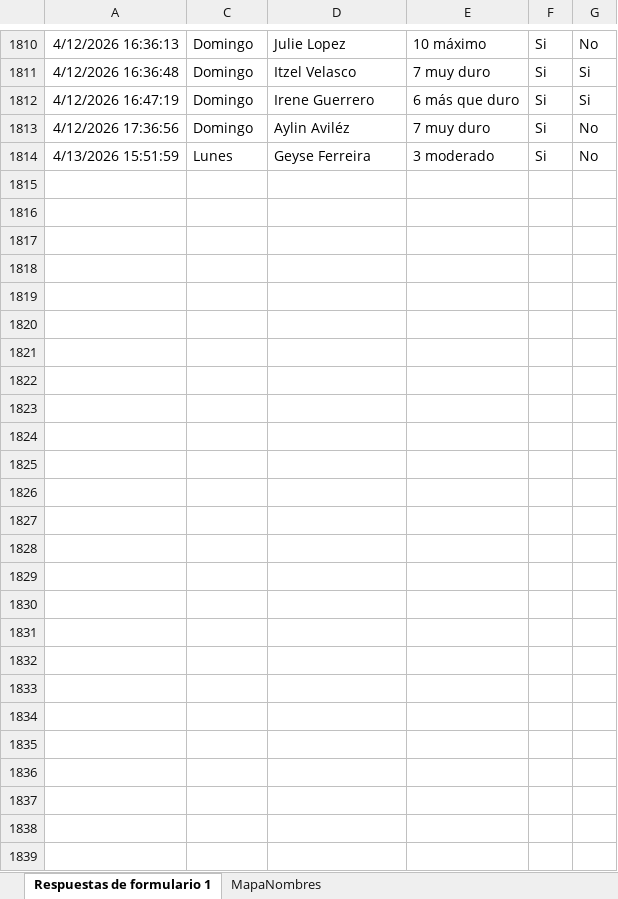
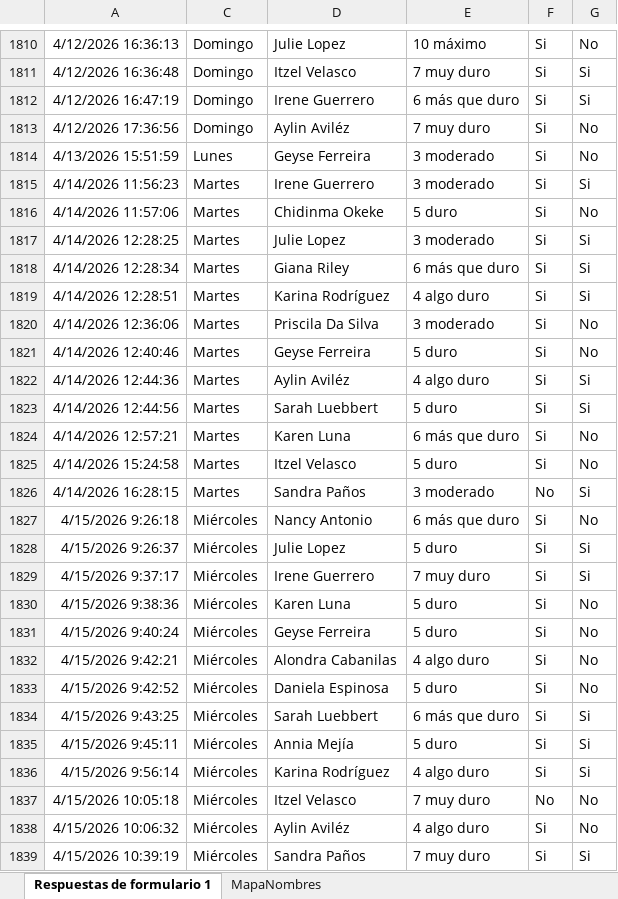
Before and after one commit to mr2293/dashboard_femenil, an Excel workbook: data/rpe_femenil.xlsx, sheet Respuestas de formulario 1, drawn as a sheet; only a part is shown, gaps mark what is left out; values as stored, in another font and other column widths than the file's, no borders; charts and pictures and conditional formats and table styles not drawn; the diff names each change by its address in the sheet, - before the commit and + after, or states it on an @@ line.

```diff
--- a/data/rpe_femenil.xlsx (sheet Respuestas de formulario 1)
+++ b/data/rpe_femenil.xlsx (sheet Respuestas de formulario 1)
+row 1815: 4/14/2026 11:56:23 | Martes | Irene Guerrero | 3 moderado | Si | Si
+row 1816: 4/14/2026 11:57:06 | Martes | Chidinma Okeke | 5 duro | Si | No
+row 1817: 4/14/2026 12:28:25 | Martes | Julie Lopez | 3 moderado | Si | Si
+row 1818: 4/14/2026 12:28:34 | Martes | Giana Riley | 6 más que duro | Si | Si
+row 1819: 4/14/2026 12:28:51 | Martes | Karina Rodríguez | 4 algo duro | Si | Si
+row 1820: 4/14/2026 12:36:06 | Martes | Priscila Da Silva | 3 moderado | Si | No
+row 1821: 4/14/2026 12:40:46 | Martes | Geyse Ferreira | 5 duro | Si | No
+row 1822: 4/14/2026 12:44:36 | Martes | Aylin Aviléz | 4 algo duro | Si | Si
+row 1823: 4/14/2026 12:44:56 | Martes | Sarah Luebbert | 5 duro | Si | Si
+row 1824: 4/14/2026 12:57:21 | Martes | Karen Luna | 6 más que duro | Si | No
+row 1825: 4/14/2026 15:24:58 | Martes | Itzel Velasco | 5 duro | Si | No
+row 1826: 4/14/2026 16:28:15 | Martes | Sandra Paños | 3 moderado | No | Si
+row 1827: 4/15/2026 9:26:18 | Miércoles | Nancy Antonio | 6 más que duro | Si | No
+row 1828: 4/15/2026 9:26:37 | Miércoles | Julie Lopez | 5 duro | Si | Si
+row 1829: 4/15/2026 9:37:17 | Miércoles | Irene Guerrero | 7 muy duro | Si | Si
+row 1830: 4/15/2026 9:38:36 | Miércoles | Karen Luna | 5 duro | Si | No
+row 1831: 4/15/2026 9:40:24 | Miércoles | Geyse Ferreira | 5 duro | Si | No
+row 1832: 4/15/2026 9:42:21 | Miércoles | Alondra Cabanilas | 4 algo duro | Si | No
+row 1833: 4/15/2026 9:42:52 | Miércoles | Daniela Espinosa | 5 duro | Si | No
+row 1834: 4/15/2026 9:43:25 | Miércoles | Sarah Luebbert | 6 más que duro | Si | Si
+row 1835: 4/15/2026 9:45:11 | Miércoles | Annia Mejía | 5 duro | Si | Si
+row 1836: 4/15/2026 9:56:14 | Miércoles | Karina Rodríguez | 4 algo duro | Si | Si
+row 1837: 4/15/2026 10:05:18 | Miércoles | Itzel Velasco | 7 muy duro | No | No
+row 1838: 4/15/2026 10:06:32 | Miércoles | Aylin Aviléz | 4 algo duro | Si | No
+row 1839: 4/15/2026 10:39:19 | Miércoles | Sandra Paños | 7 muy duro | Si | Si
```
Also changed, not shown: hidden cells, data/cuestionario_femenil.xlsx.
